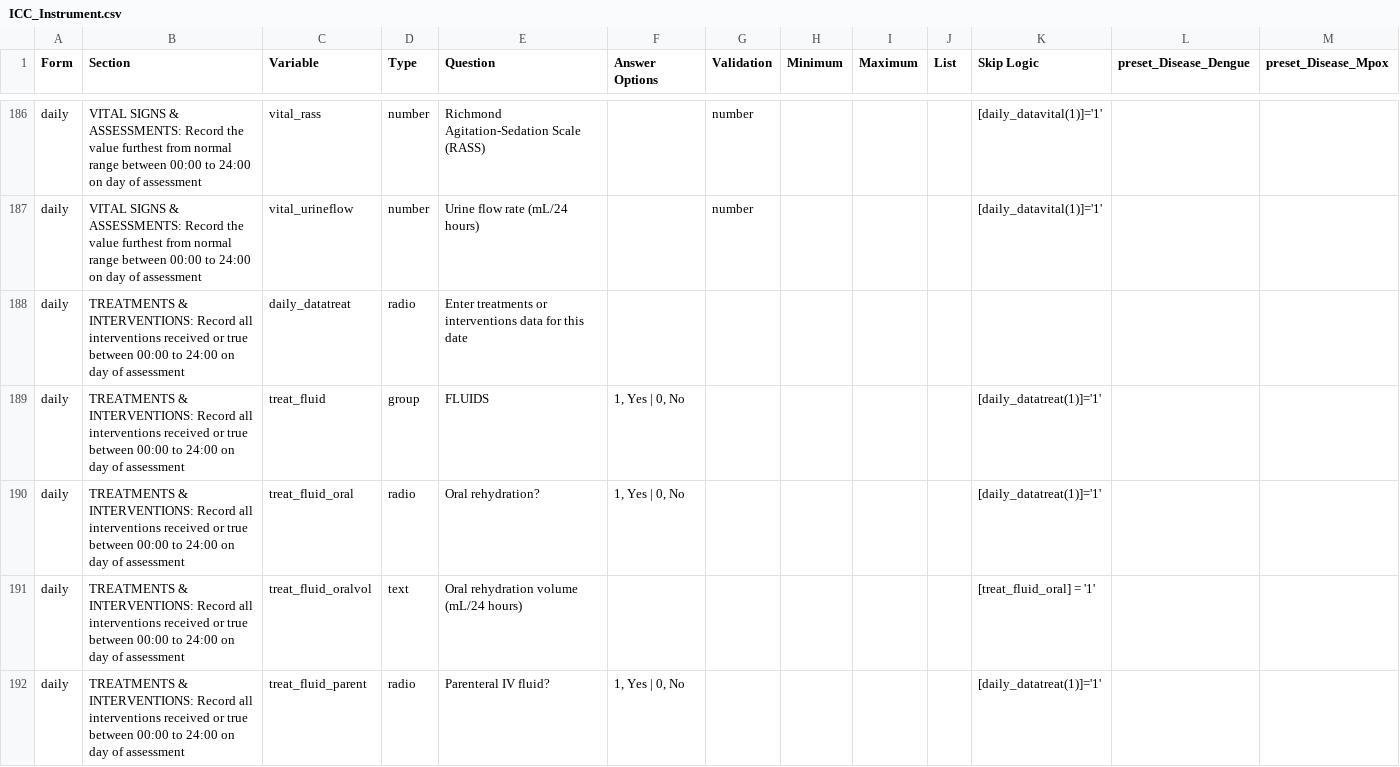
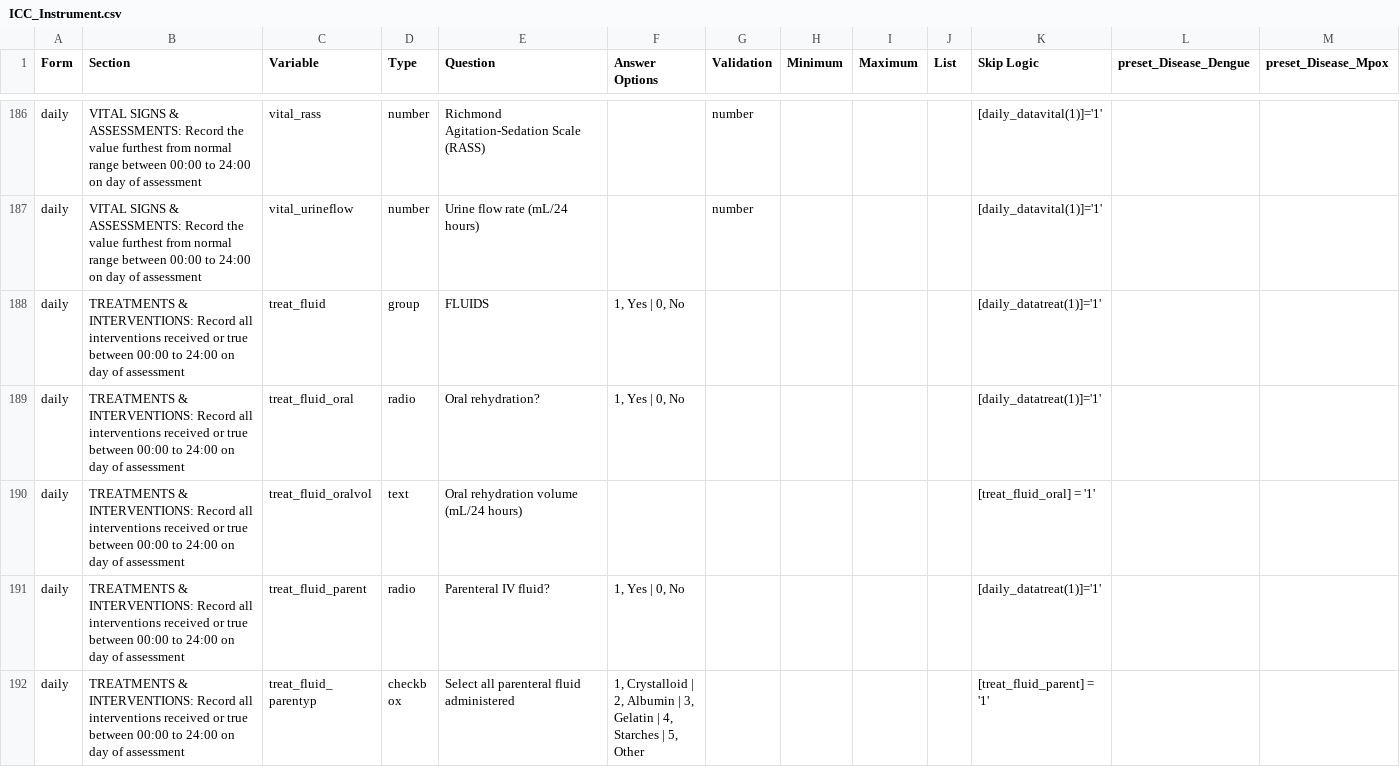
Before and after one commit to EstebanGarciaG/ISARIC_CORE_CRF_test, a CSV file: ICC 1/ICC 1.0.0/ICC_Instrument.csv, drawn as a sheet; only a part is shown, gaps mark what is left out; the shorter side is filled out with more unchanged rows; the diff names each change by its address in the sheet, - before the commit and + after, or states it on an @@ line.

Commit message:
Update ICC_Instrument.csv

```diff
--- a/ICC 1/ICC 1.0.0/ICC_Instrument.csv
+++ b/ICC 1/ICC 1.0.0/ICC_Instrument.csv
-row 188: daily | TREATMENTS & INTERVENTIONS: Record all interventions received or true between 00:00 to 24:00 on day of assessment | daily_datatreat | radio | Enter treatments or interventions data for this date
```
